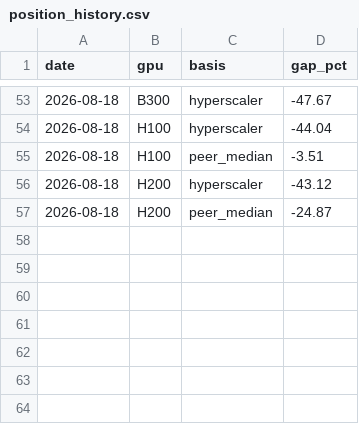
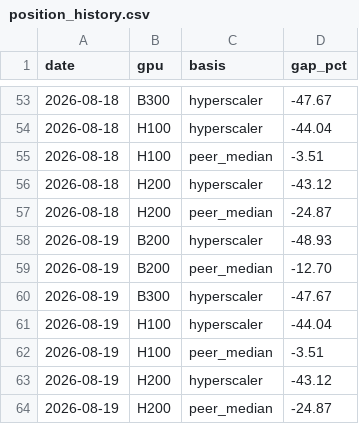
Before and after one commit to koen-nebius/price-monitor, a CSV file: store/position_history.csv, drawn as a sheet; only a part is shown, gaps mark what is left out; the diff names each change by its address in the sheet, - before the commit and + after, or states it on an @@ line.

```diff
--- a/store/position_history.csv
+++ b/store/position_history.csv
+row 58: 2026-08-19 | B200 | hyperscaler | -48.93
+row 59: 2026-08-19 | B200 | peer_median | -12.70
+row 60: 2026-08-19 | B300 | hyperscaler | -47.67
+row 61: 2026-08-19 | H100 | hyperscaler | -44.04
+row 62: 2026-08-19 | H100 | peer_median | -3.51
+row 63: 2026-08-19 | H200 | hyperscaler | -43.12
+row 64: 2026-08-19 | H200 | peer_median | -24.87
```
Also changed, not shown: 11 other files.
